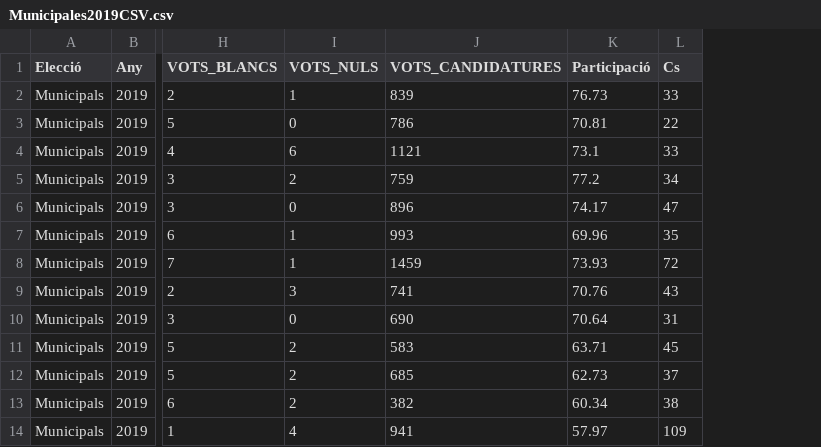
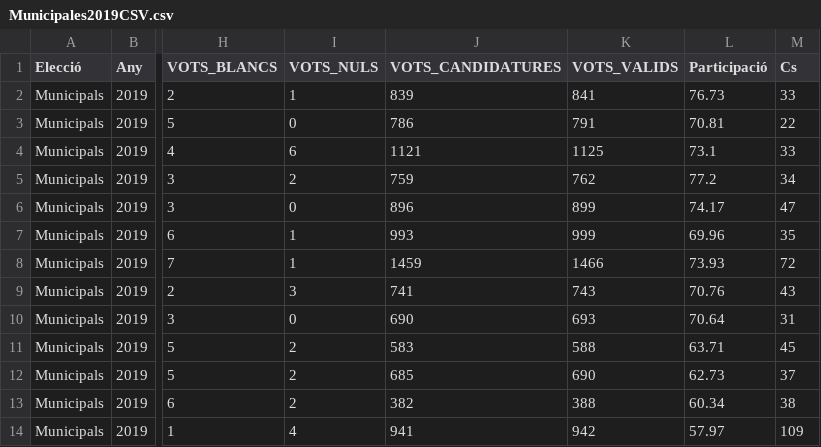
Before and after one commit to PauBelloPerez/Eleccions-Terrassa, a CSV file: Municipales2019CSV.csv, drawn as a sheet; only a part is shown, gaps mark what is left out; the diff names each change by its address in the sheet, - before the commit and + after, or states it on an @@ line.

```diff
--- a/Municipales2019CSV.csv
+++ b/Municipales2019CSV.csv
+column K (VOTS_VALIDS), rows 2-14: 841 | 791 | 1125 | 762 | 899 | 999 | 1466 | 743 | 693 | 588 | 690 | 388 | 942
```
Also changed, not shown: Municipales2007CSV.csv, Municipales2011CSV.csv, 3 other files.
